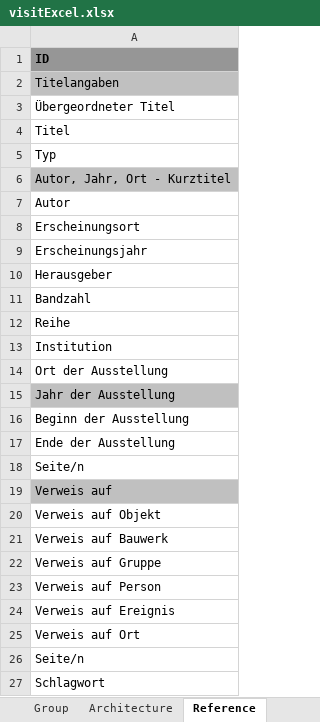
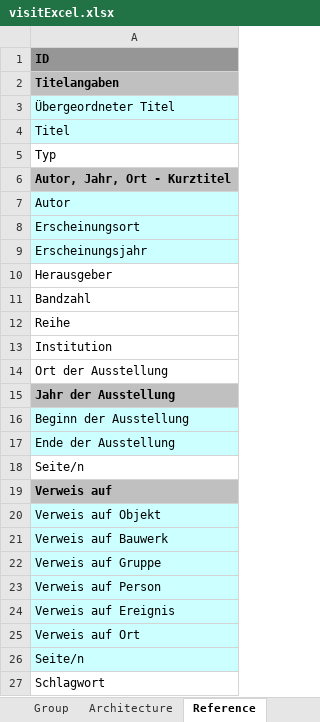
Before and after one commit to ViSIT-Dev/metadb-rest-api, an Excel workbook: templates/visitExcel.xlsx, sheet Reference, drawn as a sheet; values as stored, in another font and other column widths than the file's, no borders; the diff names each change by its address in the sheet, - before the commit and + after, or states it on an @@ line.

```diff
--- a/templates/visitExcel.xlsx (sheet Reference)
+++ b/templates/visitExcel.xlsx (sheet Reference)
-A2 bold: off
+A2 bold: on
-A3:A4 fill: none
+A3:A4 fill: #CCFFFF
-A6 bold: off
+A6 bold: on
-A7:A9 fill: none
+A7:A9 fill: #CCFFFF
-A15 bold: off
+A15 bold: on
-A16:A17 fill: none
+A16:A17 fill: #CCFFFF
-A19 bold: off
+A19 bold: on
-A20:A26 fill: none
+A20:A26 fill: #CCFFFF
```
Also changed, not shown: sheet Object, sheet Person, sheet Architecture, sheet Place, sheet Institution, sheet Activity, 1 more sheet, 2 other files.
